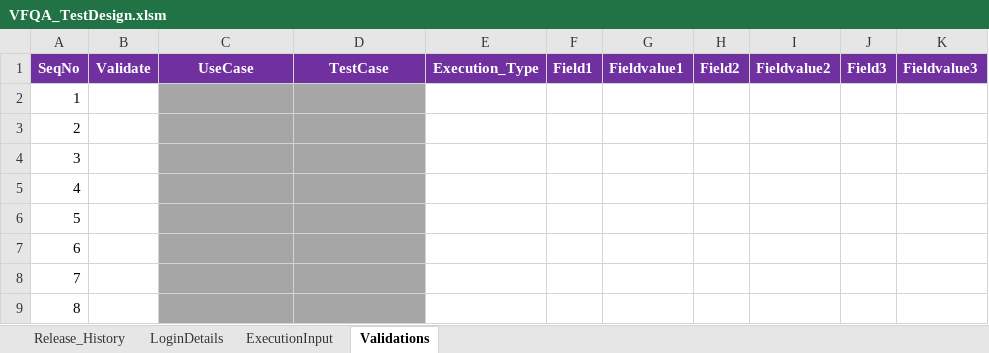
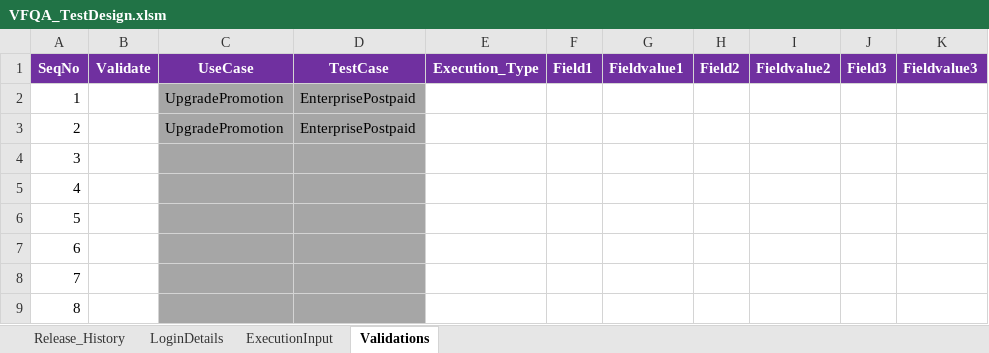
Before and after one commit to VFQA/VFQA_Business, an Excel workbook: Directory/VFQA_TestDesign.xlsm, sheet Validations, drawn as a sheet; only a part is shown; values as stored, in another font and other column widths than the file's, no borders; the diff names each change by its address in the sheet, - before the commit and + after, or states it on an @@ line.

```diff
--- a/Directory/VFQA_TestDesign.xlsm (sheet Validations)
+++ b/Directory/VFQA_TestDesign.xlsm (sheet Validations)
-C2:C3 (UseCase): (empty)
+C2:C3 (UseCase): UpgradePromotion
-D2:D3 (TestCase): (empty)
+D2:D3 (TestCase): EnterprisePostpaid
```
Also changed, not shown: sheet ExecutionInput, sheet LoginDetails, 2 other files.
